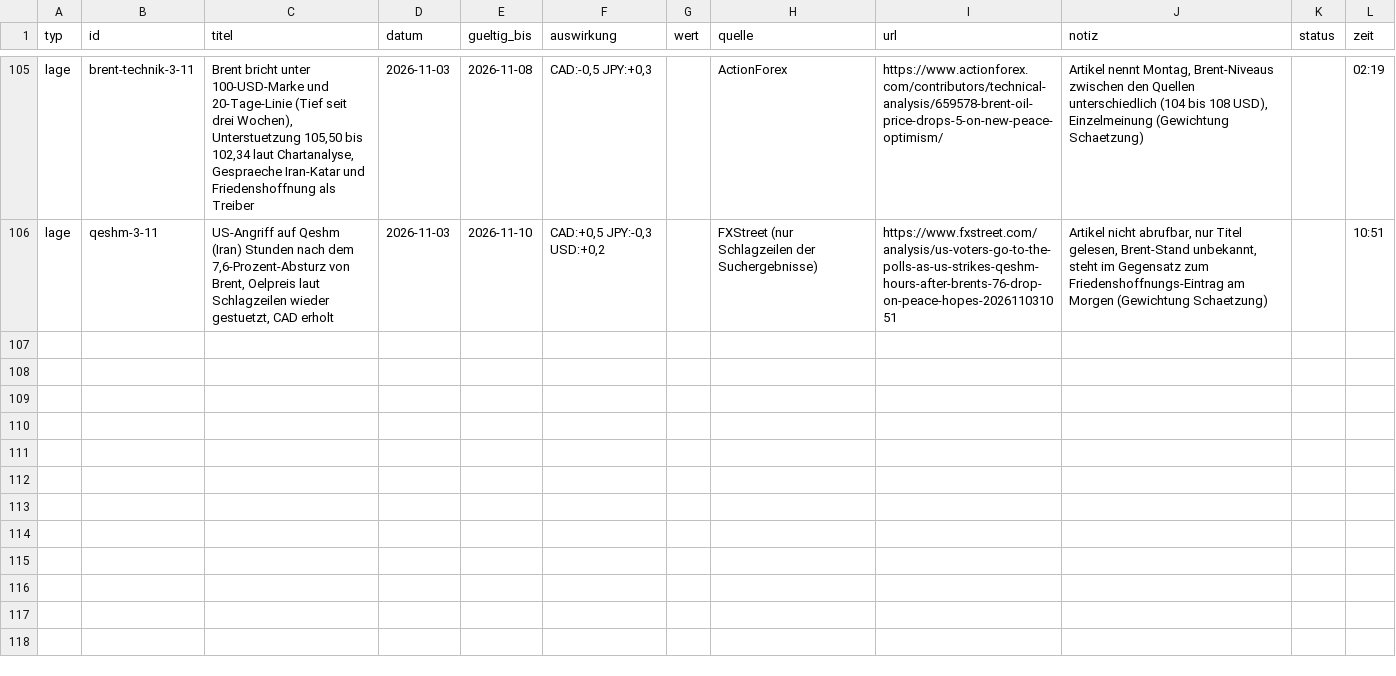
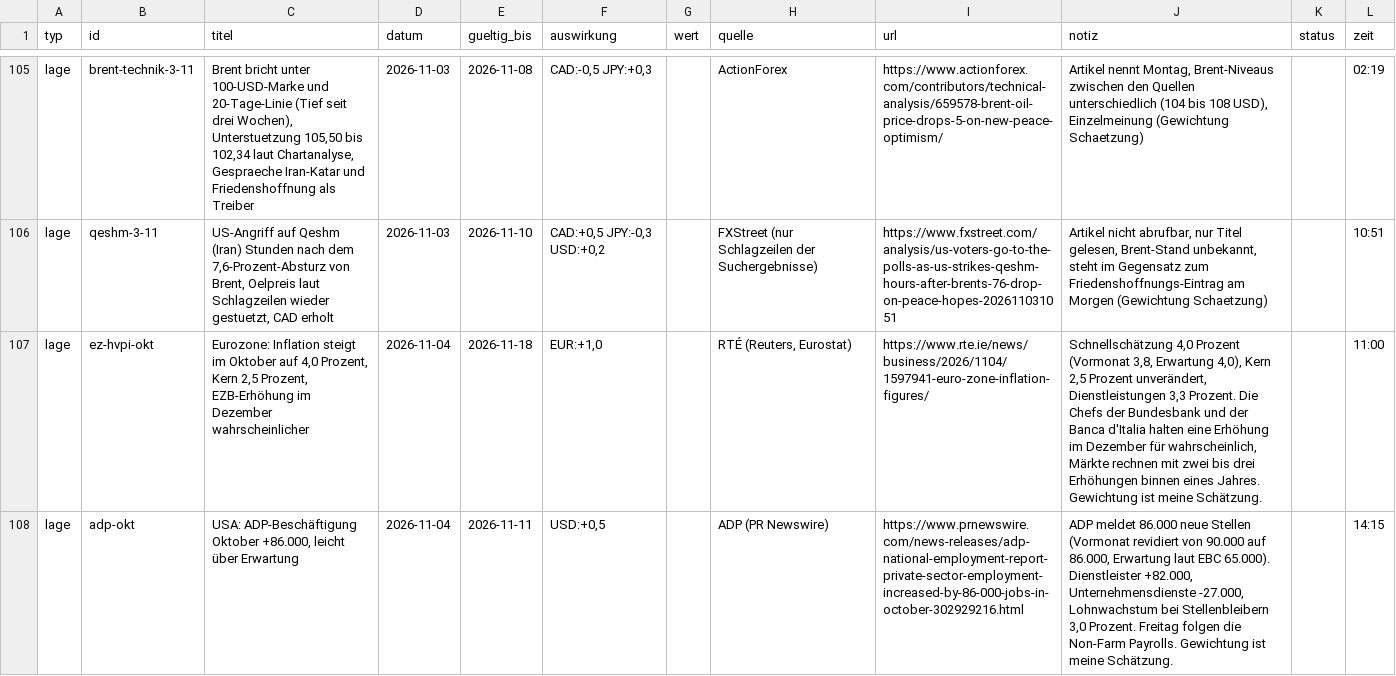
Before and after one commit to michelbrueck25-eng/journal-daten, a CSV file: lage.csv, drawn as a sheet; only a part is shown, gaps mark what is left out; the diff names each change by its address in the sheet, - before the commit and + after, or states it on an @@ line.

```diff
--- a/lage.csv
+++ b/lage.csv
+row 107: lage | ez-hvpi-okt | Eurozone: Inflation steigt im Oktober auf 4,0 Prozent, Kern 2,5 Prozent, EZB-Erhöhung im Dezember wahrscheinlicher | 2026-11-04 | 2026-11-18 | EUR:+1,0 |  | RTÉ (Reuters, Eurostat) | https://www.rte.ie/news/business/2026/1104/1597941-euro-zone-inflation-figures/ | Schnellschätzung 4,0 Prozent (Vormonat 3,8, Erwartung 4,0), Kern 2,5 Prozent unverändert, Dienstleistungen 3,3 Prozent. Die Chefs der Bundesbank und der Banca d'Italia halten eine Erhöhung im Dezember für wahrscheinlich, Märkte rechnen mit zwei bis drei Erhöhungen binnen eines Jahres. Gewichtung ist meine Schätzung. |  | 11:00
+row 108: lage | adp-okt | USA: ADP-Beschäftigung Oktober +86.000, leicht über Erwartung | 2026-11-04 | 2026-11-11 | USD:+0,5 |  | ADP (PR Newswire) | https://www.prnewswire.com/news-releases/adp-national-employment-report-private-sector-employment-increased-by-86-000-jobs-in-october-302929216.html | ADP meldet 86.000 neue Stellen (Vormonat revidiert von 90.000 auf 86.000, Erwartung laut EBC 65.000). Dienstleister +82.000, Unternehmensdienste -27.000, Lohnwachstum bei Stellenbleibern 3,0 Prozent. Freitag folgen die Non-Farm Payrolls. Gewichtung ist meine Schätzung. |  | 14:15
```
Also changed, not shown: wirtschaft.csv, 1 other file.
